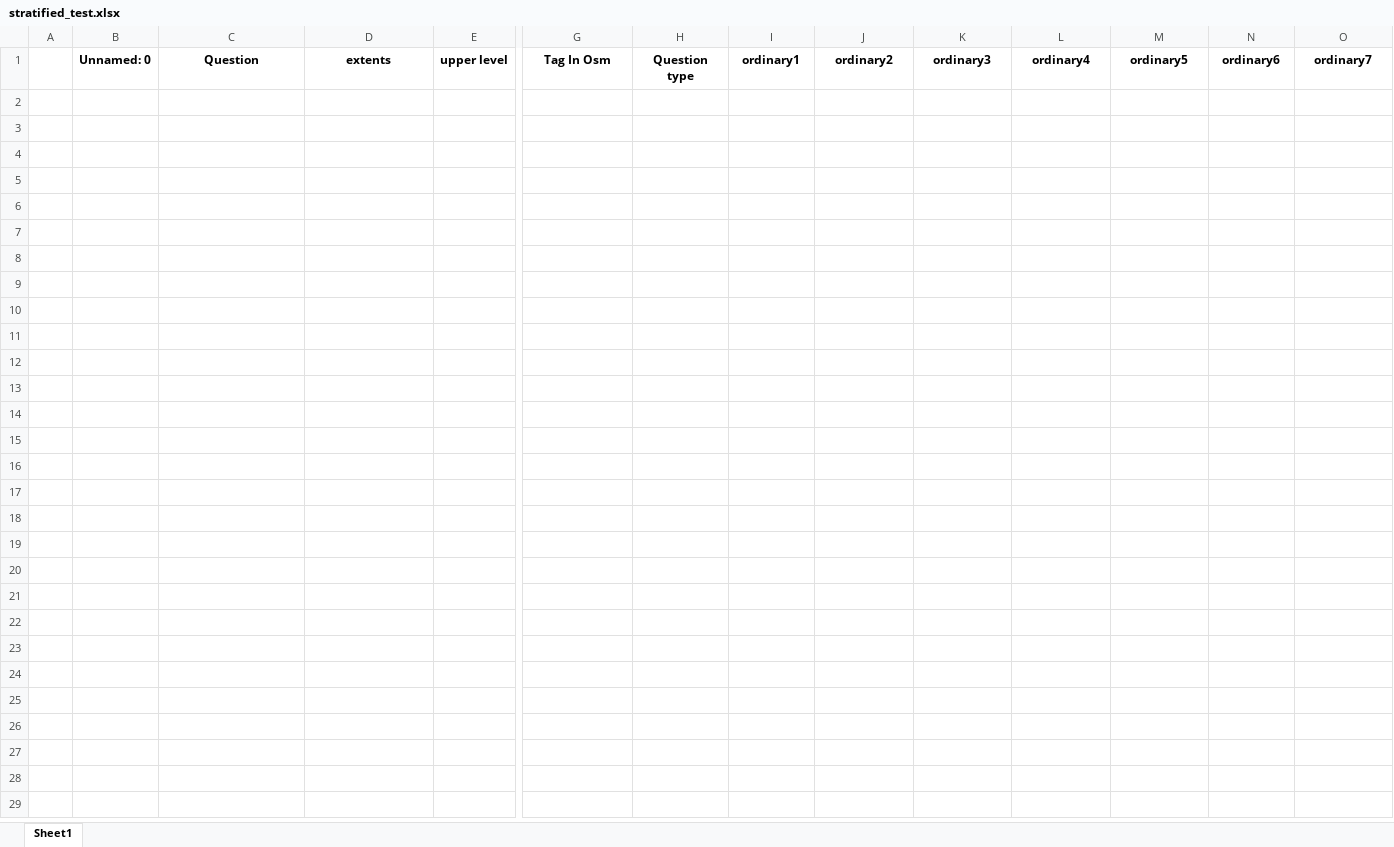
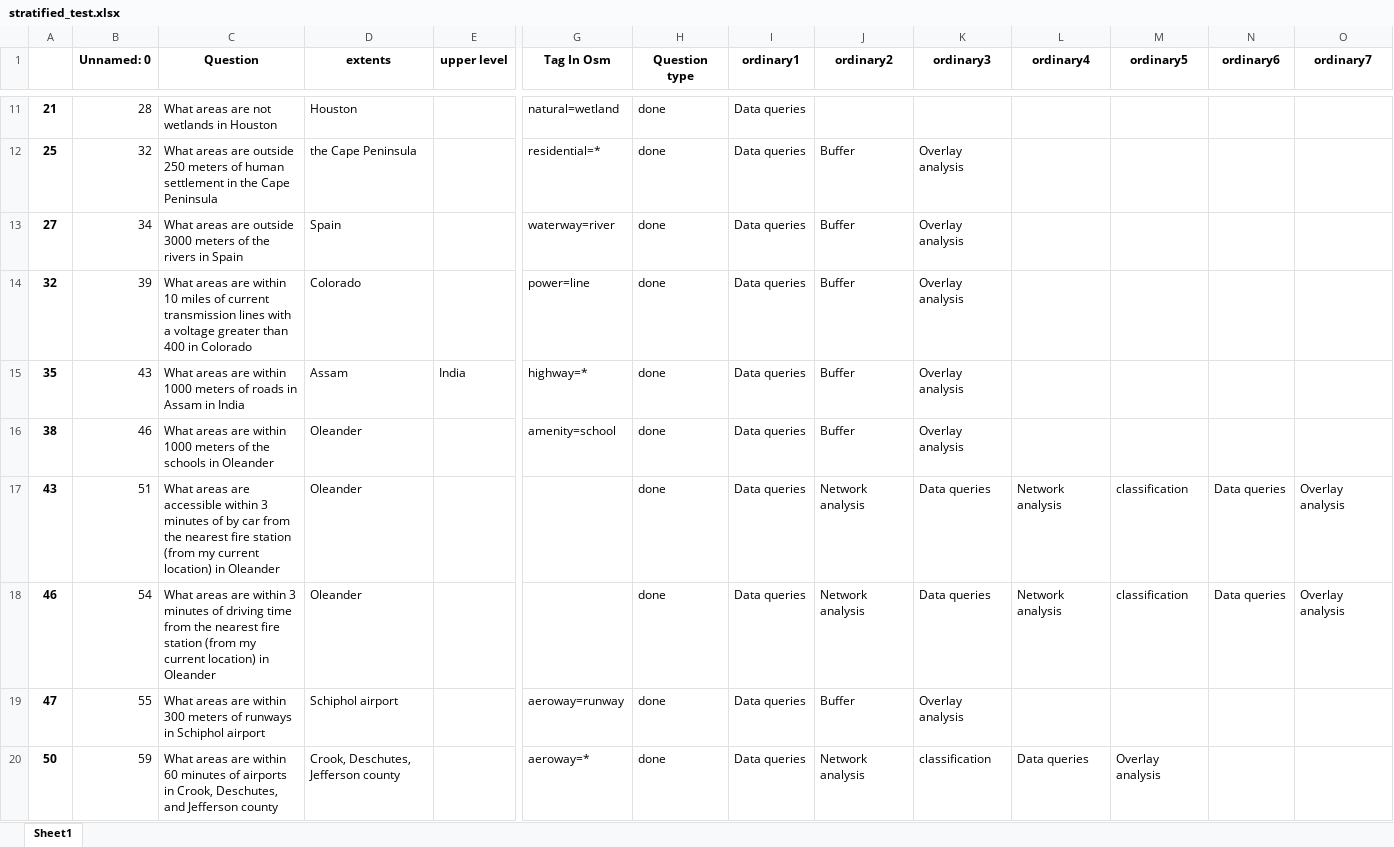
Before and after one commit to Chaeguevara/Text2Geo-flow, an Excel workbook: textToOps/data/processed/stratified_test.xlsx, sheet Sheet1, drawn as a sheet; only a part is shown, gaps mark what is left out; values as stored, in another font and other column widths than the file's, no borders; rows hold the shown columns only; the diff covers the shown part only; the diff names each change by its address in the sheet, - before the commit and + after, or states it on an @@ line.

```diff
--- a/textToOps/data/processed/stratified_test.xlsx (sheet Sheet1)
+++ b/textToOps/data/processed/stratified_test.xlsx (sheet Sheet1)
+row 11: 21 | 28 | What areas are not wetlands in Houston | Houston |  | natural=wetland | done | Data queries
+row 12: 25 | 32 | What areas are outside 250 meters of human settlement in the Cape Peninsula | the Cape Peninsula |  | residential=* | done | Data queries | Buffer | Overlay analysis
+row 13: 27 | 34 | What areas are outside 3000 meters of the rivers in Spain | Spain |  | waterway=river | done | Data queries | Buffer | Overlay analysis
+row 14: 32 | 39 | What areas are within 10 miles of current transmission lines with a voltage greater than 400 in Colorado | Colorado |  | power=line | done | Data queries | Buffer | Overlay analysis
+row 15: 35 | 43 | What areas are within 1000 meters of roads in Assam in India | Assam | India | highway=* | done | Data queries | Buffer | Overlay analysis
+row 16: 38 | 46 | What areas are within 1000 meters of the schools in Oleander | Oleander |  | amenity=school | done | Data queries | Buffer | Overlay analysis
+row 17: 43 | 51 | What areas are accessible within 3 minutes of by car from the nearest fire station (from my current location) in Oleander | Oleander |  |  | done | Data queries | Network analysis | Data queries | Network analysis | classification | Data queries | Overlay analysis
+row 18: 46 | 54 | What areas are within 3 minutes of driving time from the nearest fire station (from my current location) in Oleander | Oleander |  |  | done | Data queries | Network analysis | Data queries | Network analysis | classification | Data queries | Overlay analysis
+row 19: 47 | 55 | What areas are within 300 meters of runways in Schiphol airport | Schiphol airport |  | aeroway=runway | done | Data queries | Buffer | Overlay analysis
+row 20: 50 | 59 | What areas are within 60 minutes of airports in Crook, Deschutes, and Jefferson county | Crook, Deschutes, Jefferson county |  | aeroway=* | done | Data queries | Network analysis | classification | Data queries | Overlay analysis
```
Also changed, not shown: 44 added rows elsewhere in this sheet, textToOps/data/processed/paraphrased_train.xlsx, textToOps/data/processed/stratified_train.xlsx, 2 other files.
